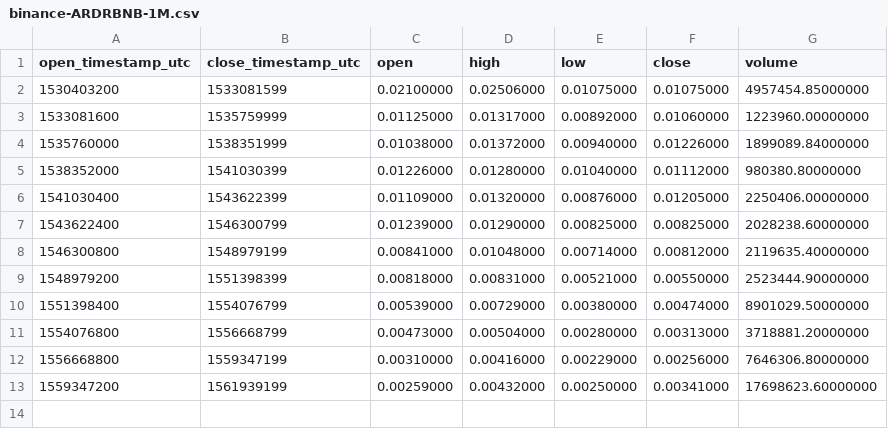
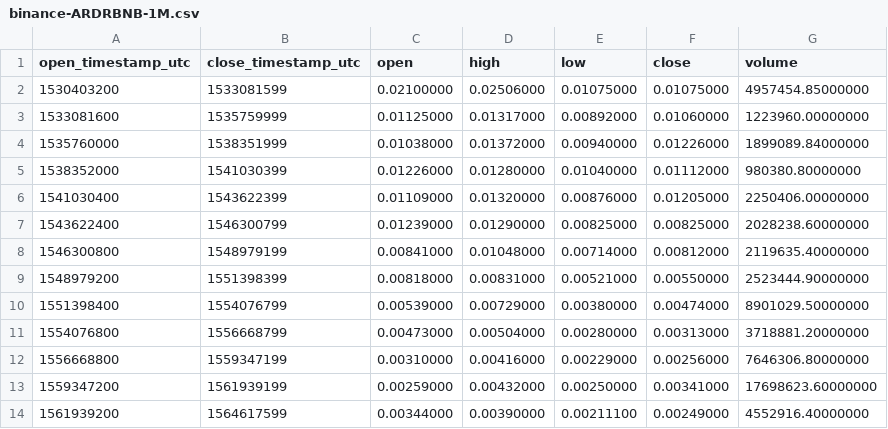
Before and after one commit to cryptobigbro/binance-ARDRBNB, a CSV file: binance-ARDRBNB-1M.csv, drawn as a sheet.

```diff
--- a/binance-ARDRBNB-1M.csv
+++ b/binance-ARDRBNB-1M.csv
@@ -13 +13,2 @@ open_timestamp_utc,close_timestamp_utc,open,high,low,close,volume
 1559347200,1561939199,0.00259000,0.00432000,0.00250000,0.00341000,17698623.60000000
+1561939200,1564617599,0.00344000,0.00390000,0.00211100,0.00249000,4552916.40000000
```
Also changed, not shown: binance-ARDRBNB-1d.csv, binance-ARDRBNB-1w.csv, 1 other file.
